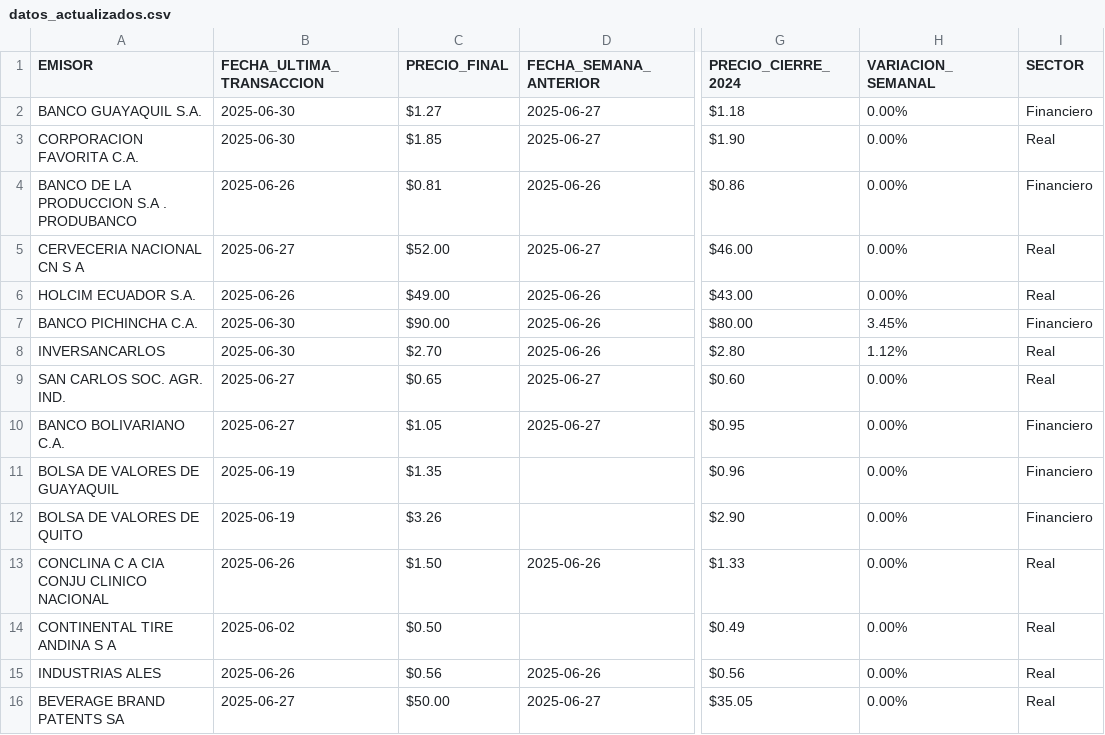
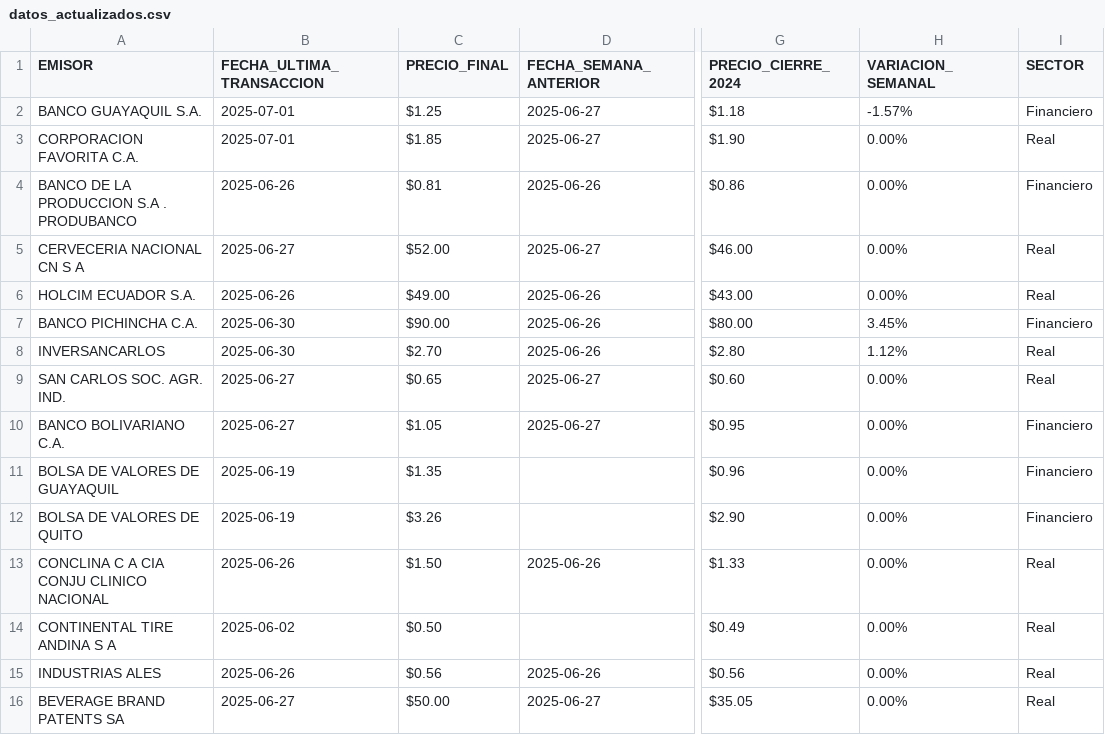
Before and after one commit to TRomMV/Reporte-Metrovalores, a CSV file: data/datos_actualizados.csv, drawn as a sheet; only a part is shown, gaps mark what is left out; the diff names each change by its address in the sheet, - before the commit and + after, or states it on an @@ line.

```diff
--- a/data/datos_actualizados.csv
+++ b/data/datos_actualizados.csv
-B2:B3 (FECHA_ULTIMA_TRANSACCION): 2025-06-30
+B2:B3 (FECHA_ULTIMA_TRANSACCION): 2025-07-01
-C2 (PRECIO_FINAL): $1.27
+C2 (PRECIO_FINAL): $1.25
-H2 (VARIACION_SEMANAL): 0.00%
+H2 (VARIACION_SEMANAL): -1.57%
```
Also changed, not shown: data/acciones_2025.csv, data/acciones_combinadas.csv, 1 other file.
